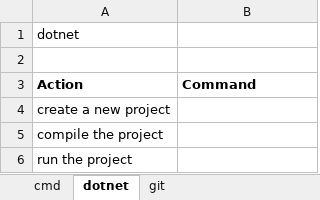
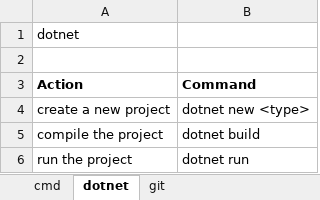
Before and after one commit to 101796559/IntroProgramming2020, an Excel workbook: cheat_sheet.xlsx, sheet dotnet, drawn as a sheet; values as stored, in another font and other column widths than the file's, no borders; the diff names each change by its address in the sheet, - before the commit and + after, or states it on an @@ line.

```diff
--- a/cheat_sheet.xlsx (sheet dotnet)
+++ b/cheat_sheet.xlsx (sheet dotnet)
-B4 (Command): (empty)
+B4 (Command): dotnet new <type>
-B5 (Command): (empty)
+B5 (Command): dotnet build
-B6 (Command): (empty)
+B6 (Command): dotnet run
```
Also changed, not shown: sheet git, 32 other files.
